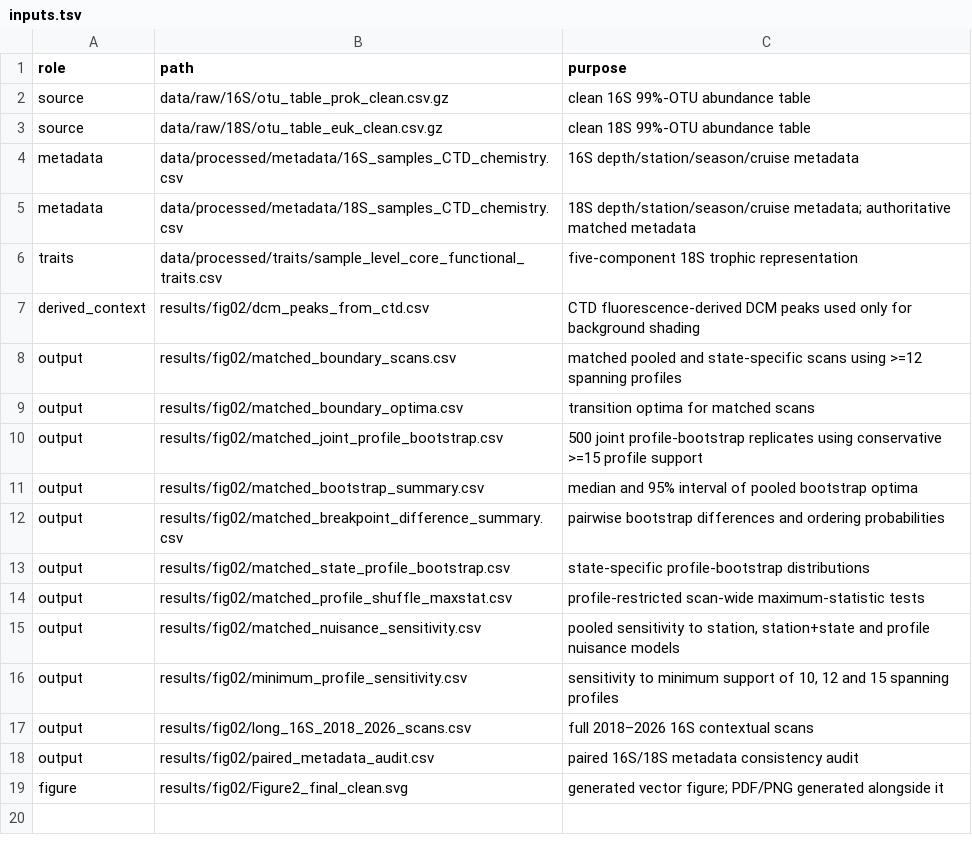
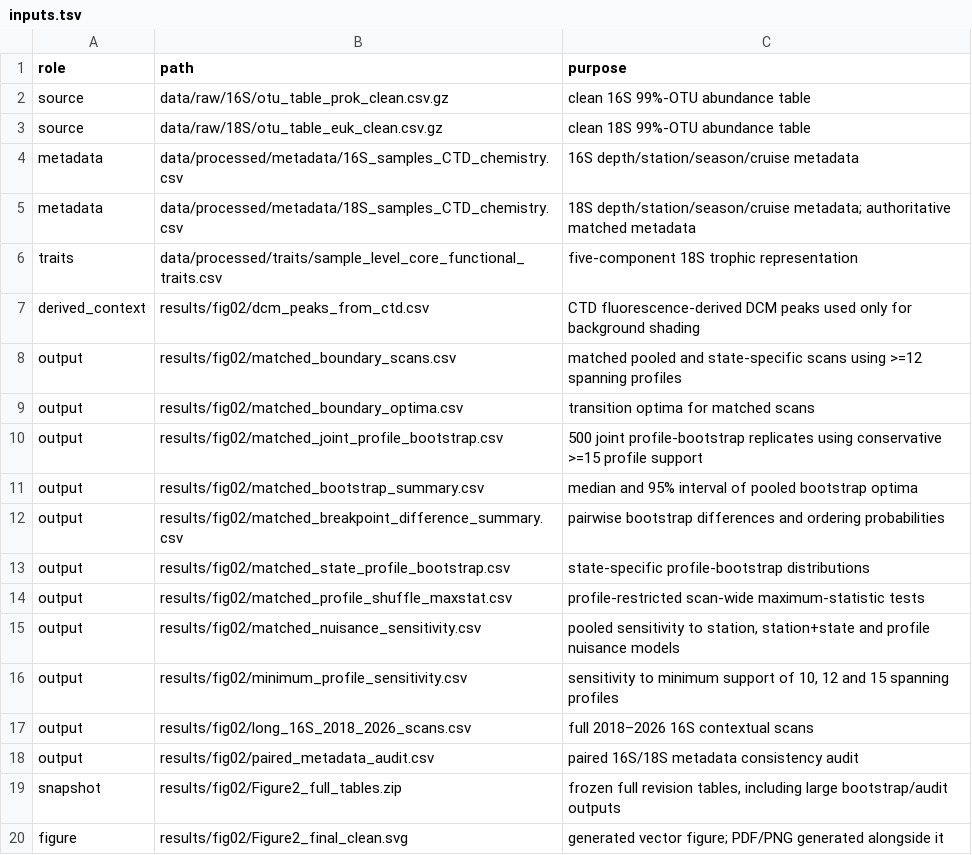
Before and after one commit to MaxRubinBlum/sems-plankton-ecology, a TSV file: reproducibility/fig02/inputs.tsv, drawn as a sheet.

Commit message:
Add full Figure 2 reproducibility output snapshot

```diff
--- a/reproducibility/fig02/inputs.tsv
+++ b/reproducibility/fig02/inputs.tsv
@@ -18,2 +18,3 @@ output	results/fig02/long_16S_2018_2026_scans.csv	full 2018–2026 16S contextua
 output	results/fig02/paired_metadata_audit.csv	paired 16S/18S metadata consistency audit
+snapshot	results/fig02/Figure2_full_tables.zip	frozen full revision tables, including large bootstrap/audit outputs
 figure	results/fig02/Figure2_final_clean.svg	generated vector figure; PDF/PNG generated alongside it
```
Also changed, not shown: 3 other files.
